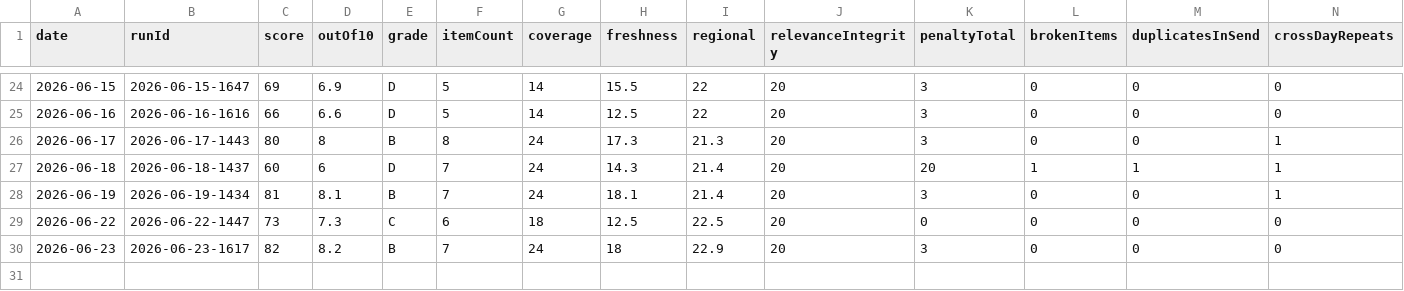
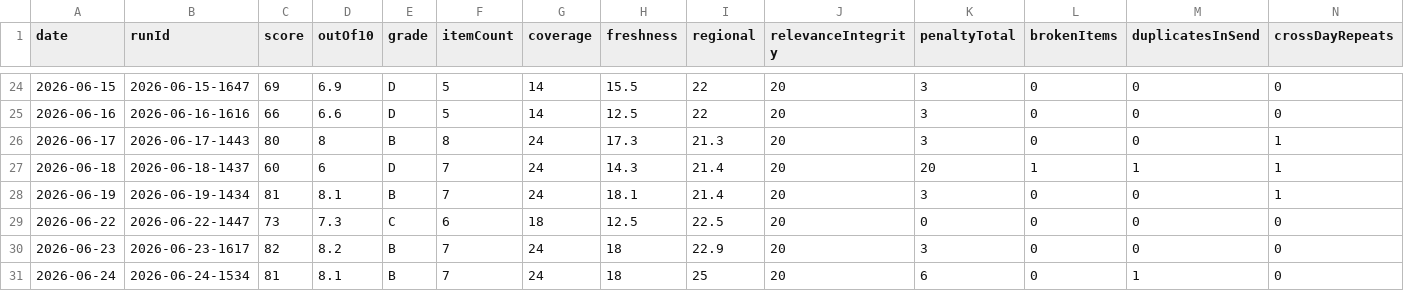
Before and after one commit to woodmont-industrial/Woodmont-Industrial-News-Briefing, a CSV file: docs/quality-scores.csv, drawn as a sheet; only a part is shown, gaps mark what is left out; rows hold the shown columns only; the diff names each change by its address in the sheet, - before the commit and + after, or states it on an @@ line.

```diff
--- a/docs/quality-scores.csv
+++ b/docs/quality-scores.csv
+row 31: 2026-06-24 | 2026-06-24-1534 | 81 | 8.1 | B | 7 | 24 | 18 | 25 | 20 | 6 | 0 | 1 | 0
```
Also changed, not shown: 3 other files.
